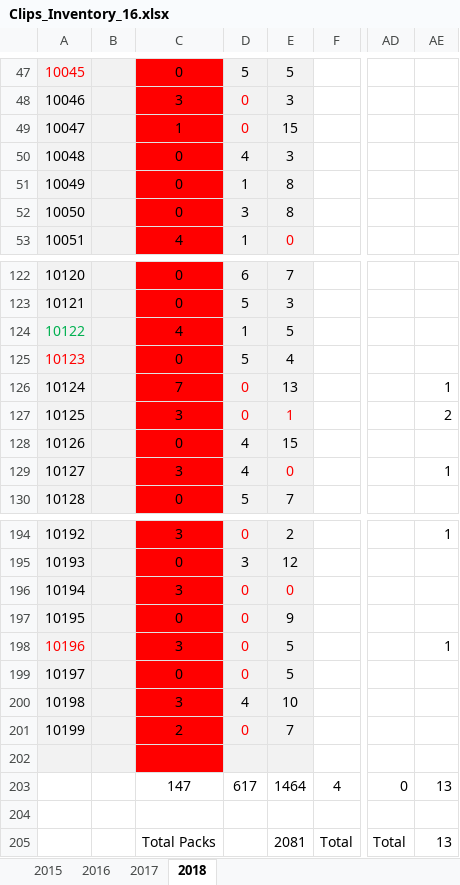
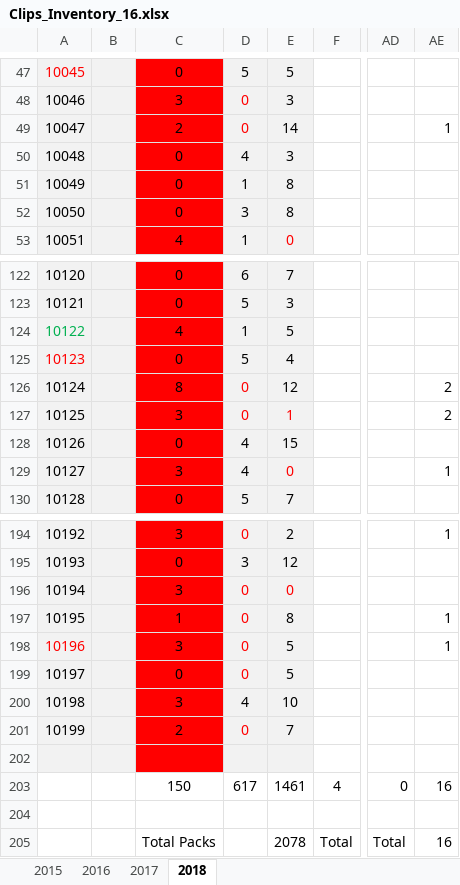
Before and after one commit to nicknakov/NstoreOnline, an Excel workbook: Clips_Inventory_16.xlsx, sheet 2018, drawn as a sheet; only a part is shown, gaps mark what is left out; values as stored, in another font and other column widths than the file's, no borders; the diff names each change by its address in the sheet, - before the commit and + after, or states it on an @@ line.

Commit message:
update

```diff
--- a/Clips_Inventory_16.xlsx (sheet 2018)
+++ b/Clips_Inventory_16.xlsx (sheet 2018)
-C49: 1
+C49: 2
-E49: 15
+E49: 14
-AE49: (empty)
+AE49: 1
-C126: 7
+C126: 8
-E126: 13
+E126: 12
-AE126: 1
+AE126: 2
-C197: 0
+C197: 1
-E197: 9
+E197: 8
-AE197: (empty)
+AE197: 1
-C203: 147
+C203: 150
-E203: 1464
+E203: 1461
-AE203: 13
+AE203: 16
-E205: 2081
+E205: 2078
-AE205: 13
+AE205: 16
```
